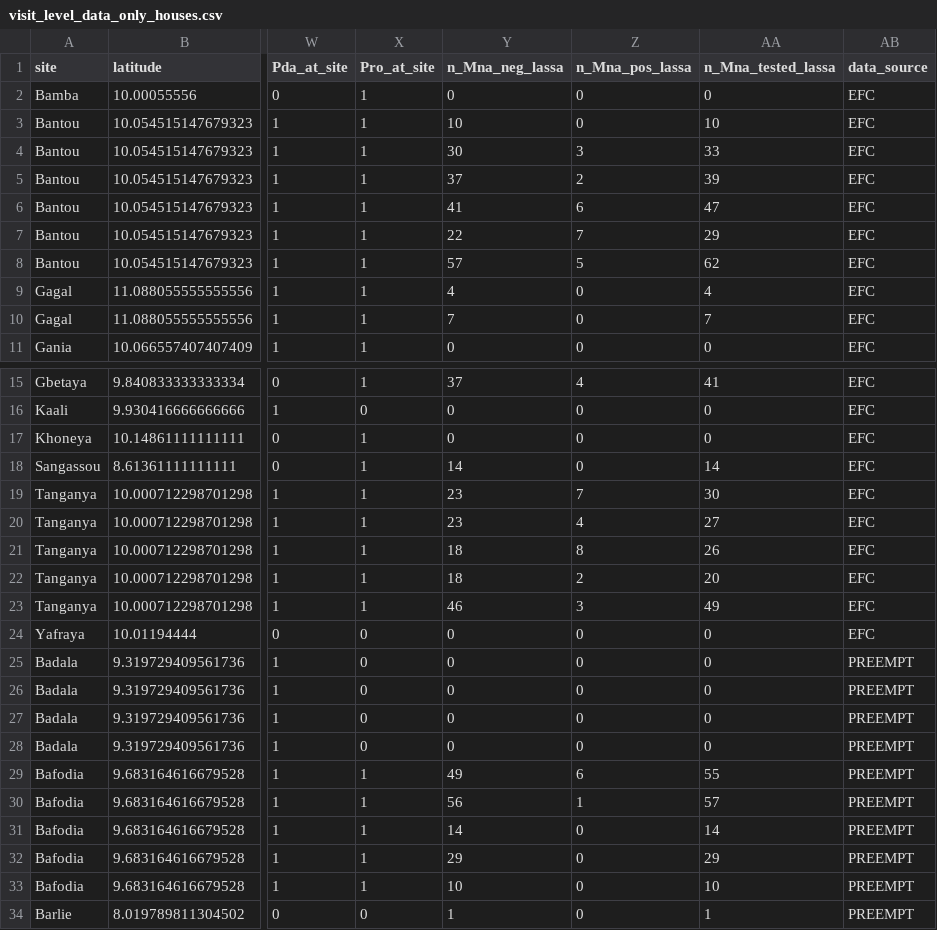
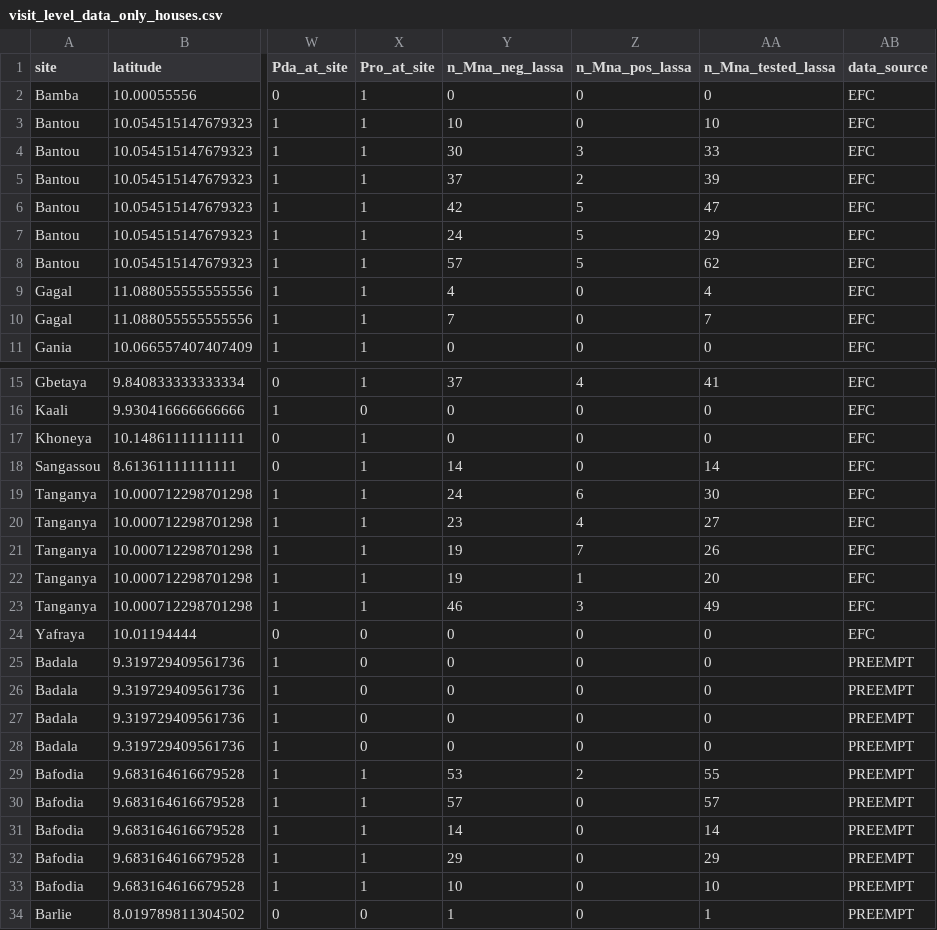
Before and after one commit to eveskew/rat_invasion, a CSV file: data/clean/combined/visit_level_data_only_houses.csv, drawn as a sheet; only a part is shown, gaps mark what is left out; the diff names each change by its address in the sheet, - before the commit and + after, or states it on an @@ line.

```diff
--- a/data/clean/combined/visit_level_data_only_houses.csv
+++ b/data/clean/combined/visit_level_data_only_houses.csv
-Y6 (n_Mna_neg_lassa): 41
+Y6 (n_Mna_neg_lassa): 42
-Z6 (n_Mna_pos_lassa): 6
+Z6 (n_Mna_pos_lassa): 5
-Y7 (n_Mna_neg_lassa): 22
+Y7 (n_Mna_neg_lassa): 24
-Z7 (n_Mna_pos_lassa): 7
+Z7 (n_Mna_pos_lassa): 5
-Y19 (n_Mna_neg_lassa): 23
+Y19 (n_Mna_neg_lassa): 24
-Z19 (n_Mna_pos_lassa): 7
+Z19 (n_Mna_pos_lassa): 6
-Y21:Y22 (n_Mna_neg_lassa): 18
+Y21:Y22 (n_Mna_neg_lassa): 19
-Z21 (n_Mna_pos_lassa): 8
+Z21 (n_Mna_pos_lassa): 7
-Z22 (n_Mna_pos_lassa): 2
+Z22 (n_Mna_pos_lassa): 1
-Y29 (n_Mna_neg_lassa): 49
+Y29 (n_Mna_neg_lassa): 53
-Z29 (n_Mna_pos_lassa): 6
+Z29 (n_Mna_pos_lassa): 2
-Y30 (n_Mna_neg_lassa): 56
+Y30 (n_Mna_neg_lassa): 57
-Z30 (n_Mna_pos_lassa): 1
+Z30 (n_Mna_pos_lassa): 0
```
Also changed, not shown: data/clean/combined/site_level_data.csv, data/clean/combined/site_level_data_only_houses.csv, 11 other files.
